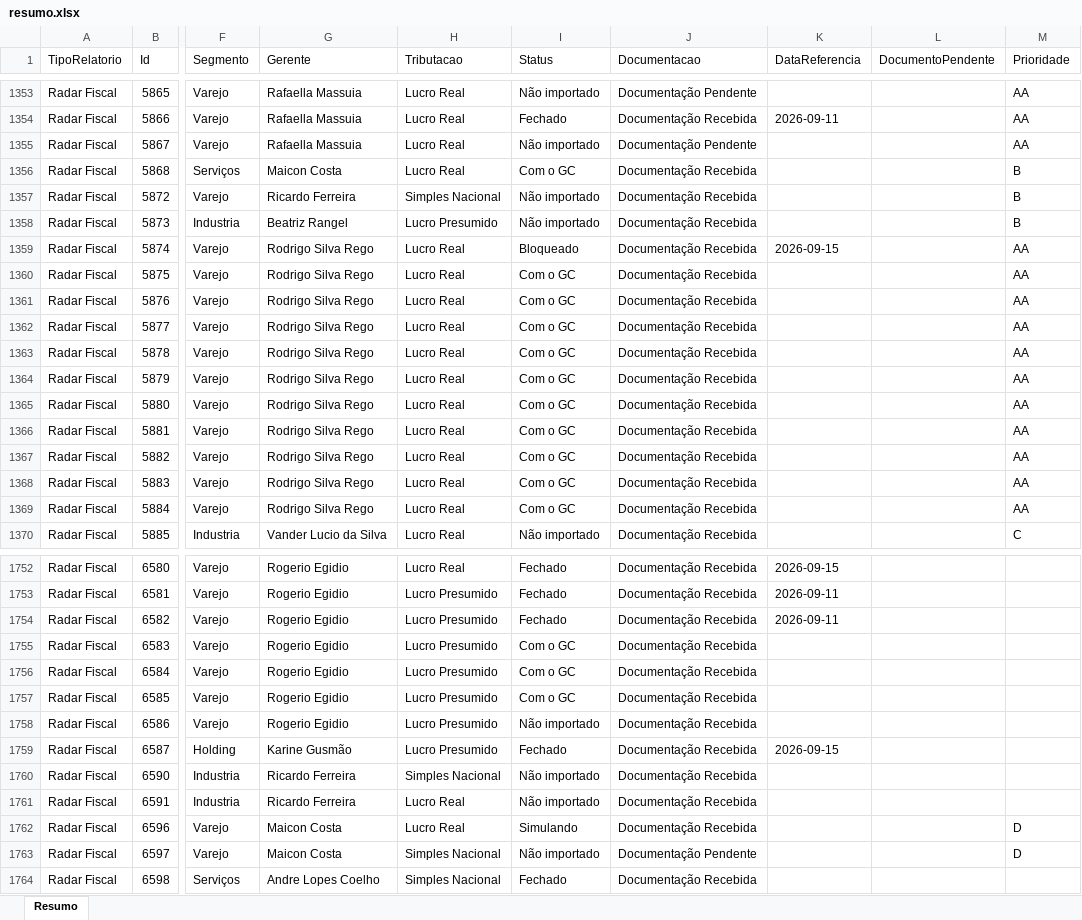
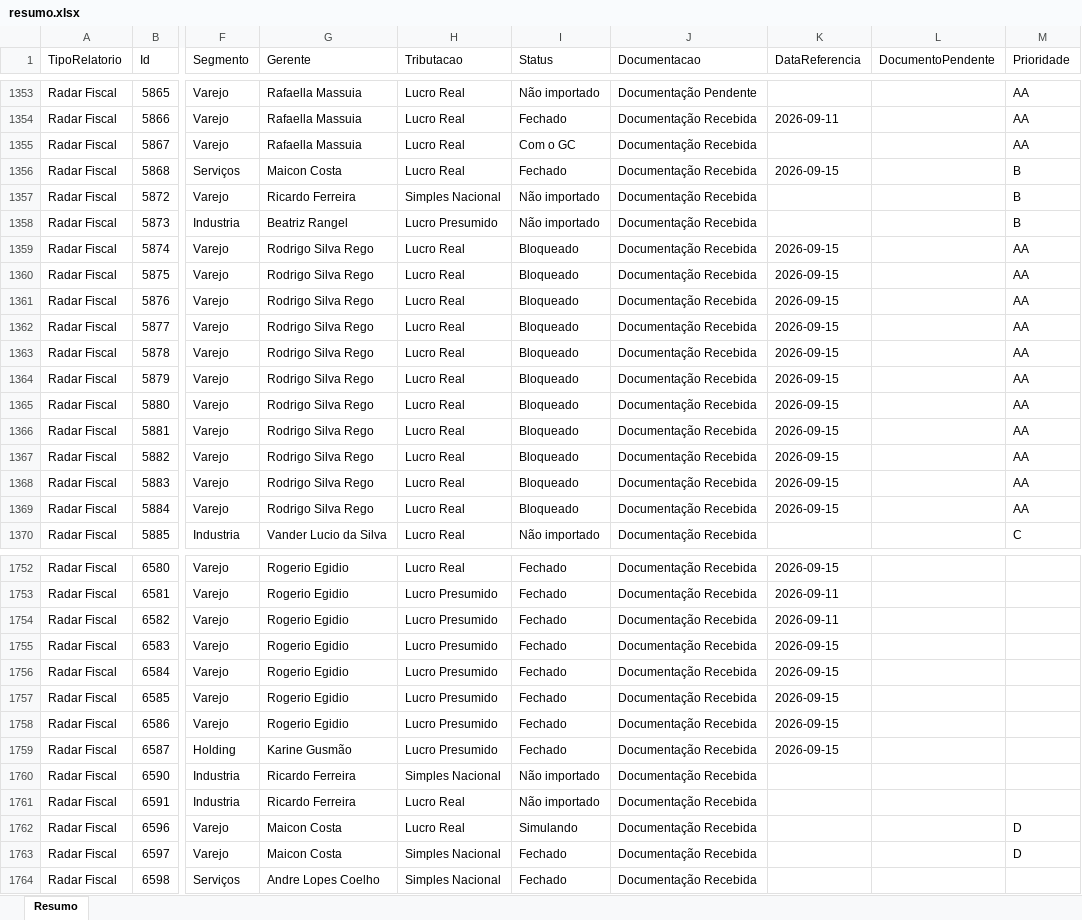
Before and after one commit to Controladoria-MG/Controle-de-Fechamentos, an Excel workbook: data/relatorio_fechamentos/resumo.xlsx, sheet Resumo, drawn as a sheet; only a part is shown, gaps mark what is left out; values as stored, in another font and other column widths than the file's, no borders; the diff covers the shown part only; the diff names each change by its address in the sheet, - before the commit and + after, or states it on an @@ line.

```diff
--- a/data/relatorio_fechamentos/resumo.xlsx (sheet Resumo)
+++ b/data/relatorio_fechamentos/resumo.xlsx (sheet Resumo)
-I1355 (Status): Não importado
+I1355 (Status): Com o GC
-J1355 (Documentacao): Documentação Pendente
+J1355 (Documentacao): Documentação Recebida
-I1356 (Status): Com o GC
+I1356 (Status): Fechado
-K1356 (DataReferencia): (empty)
+K1356 (DataReferencia): 2026-09-15
-I1360:I1369 (Status): Com o GC
+I1360:I1369 (Status): Bloqueado
-K1360:K1369 (DataReferencia): (empty)
+K1360:K1369 (DataReferencia): 2026-09-15
-I1755:I1757 (Status): Com o GC
+I1755:I1757 (Status): Fechado
-K1755:K1758 (DataReferencia): (empty)
+K1755:K1758 (DataReferencia): 2026-09-15
-I1758 (Status): Não importado
+I1758 (Status): Fechado
-I1763 (Status): Não importado
+I1763 (Status): Fechado
-J1763 (Documentacao): Documentação Pendente
+J1763 (Documentacao): Documentação Recebida
```
Also changed, not shown: 292 edited cells elsewhere in this sheet, 3 other files.
